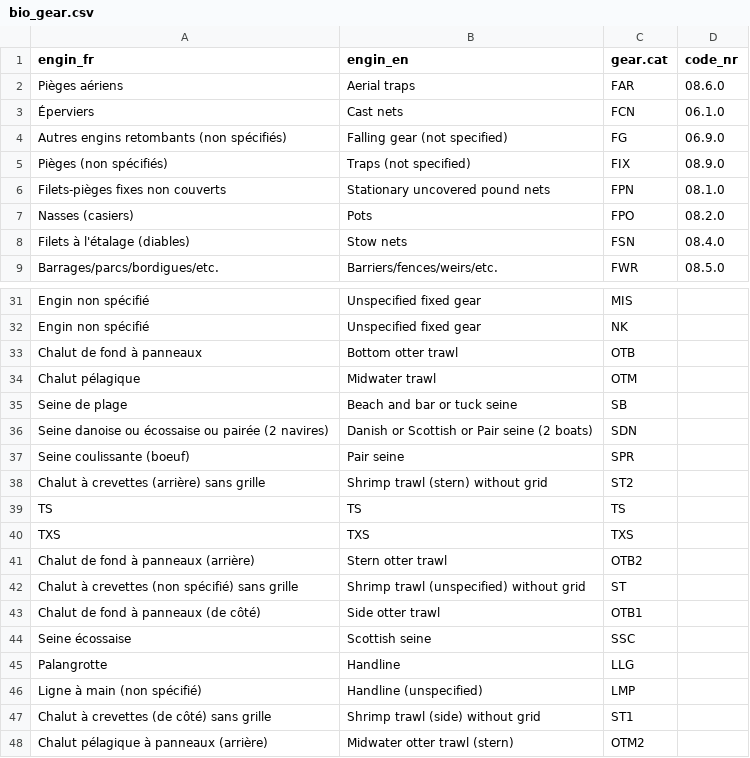
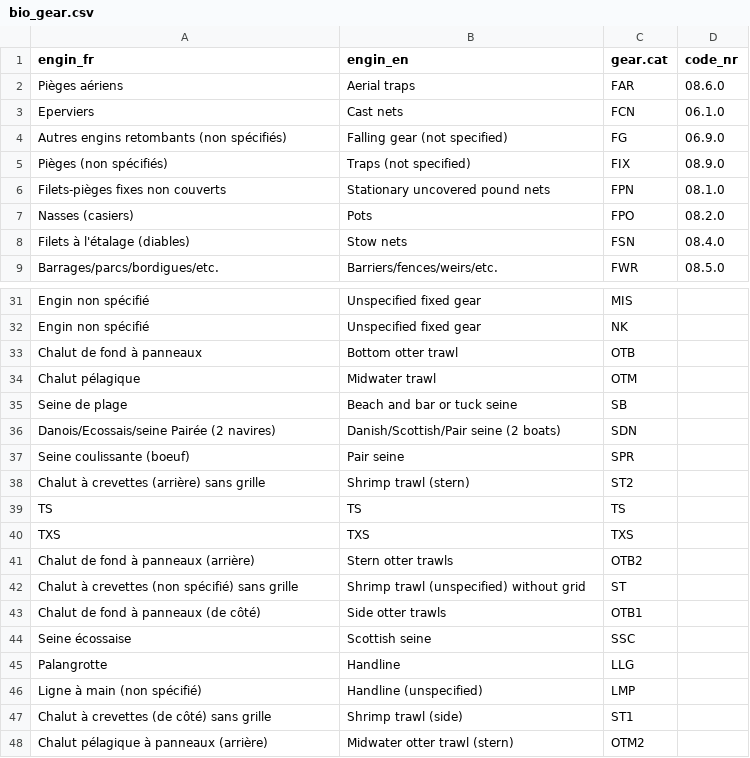
Before and after one commit to iml-assess/catchR, a CSV file: data-raw/bio_gear.csv, drawn as a sheet; only a part is shown, gaps mark what is left out; the diff names each change by its address in the sheet, - before the commit and + after, or states it on an @@ line.

Commit message:
Return to commit 73a6ab4
Commits done on Nov 8-9th 2021 changed the formating of some .csv file
from the data-raw folder. The same modifications will be done again in a
coming commit without modifying the file encoding.

```diff
--- a/data-raw/bio_gear.csv
+++ b/data-raw/bio_gear.csv
-A3 (engin_fr): Éperviers
+A3 (engin_fr): Eperviers
-A36 (engin_fr): Seine danoise ou écossaise ou pairée (2 navires)
+A36 (engin_fr): Danois/Ecossais/seine Pairée (2 navires)
-B36 (engin_en): Danish or Scottish or Pair seine (2 boats)
+B36 (engin_en): Danish/Scottish/Pair seine (2 boats)
-B38 (engin_en): Shrimp trawl (stern) without grid
+B38 (engin_en): Shrimp trawl (stern)
-B41 (engin_en): Stern otter trawl
+B41 (engin_en): Stern otter trawls
-B43 (engin_en): Side otter trawl
+B43 (engin_en): Side otter trawls
-B47 (engin_en): Shrimp trawl (side) without grid
+B47 (engin_en): Shrimp trawl (side)
```
